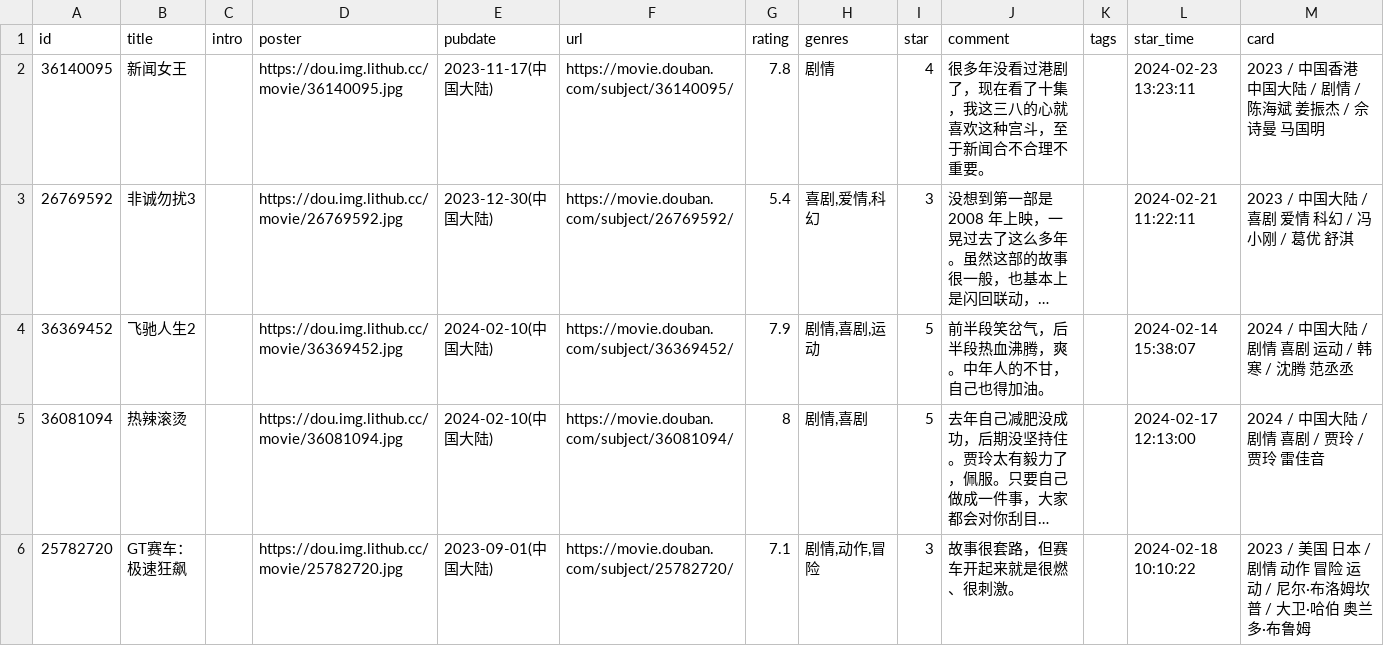
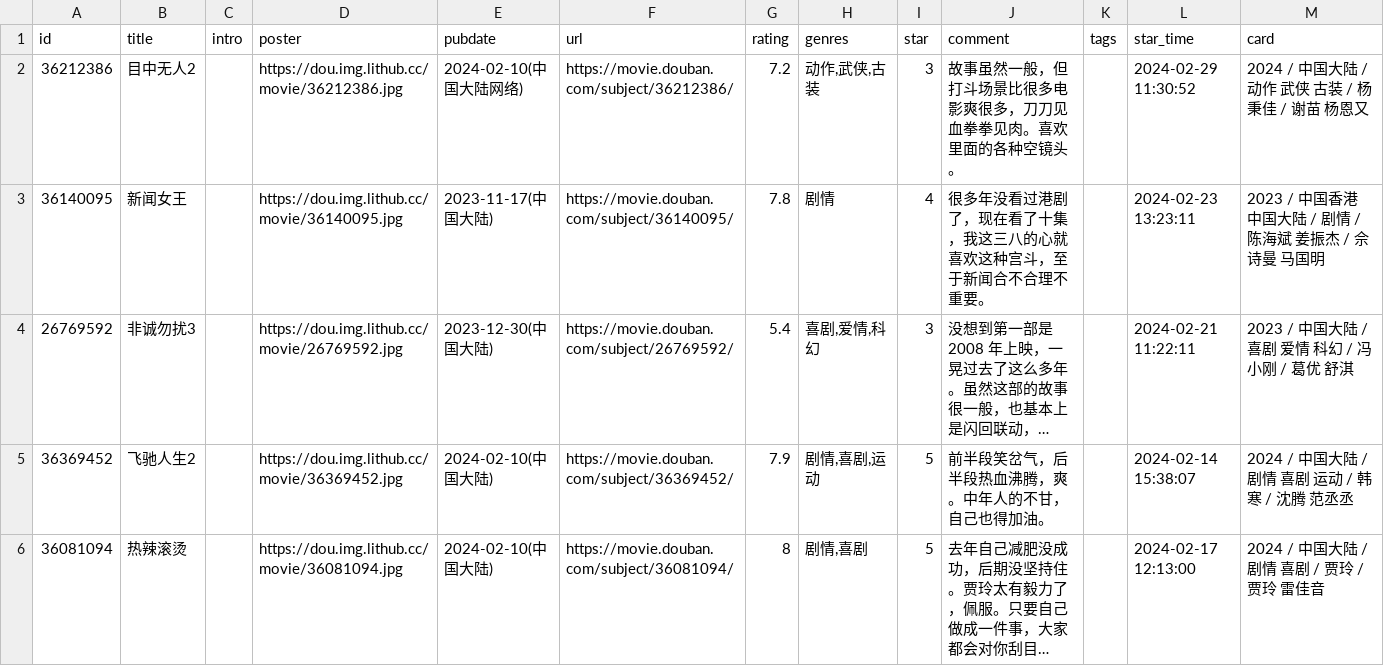
Before and after one commit to koobai/blog, a CSV file: data/douban/movie.csv, drawn as a sheet; only a part is shown; the shorter side is filled out with more unchanged rows; long unchanged cells end in …; the diff names each change by its address in the sheet, - before the commit and + after, or states it on an @@ line.

Commit message:
chore: update douban data

```diff
--- a/data/douban/movie.csv
+++ b/data/douban/movie.csv
+row 2: 36212386 | 目中无人2 |  | https://dou.img.lithub.cc/movie/36212386.jpg | 2024-02-10(中国大陆网络) | https://movie.douban.com/subject/36212386/ | 7.2 | 动作,武侠,古装 | 3 | 故事虽然一般，但打斗场景比很多电影爽很多，刀刀见血拳拳见肉。喜欢里面的各种空镜头。 |  | 2024-02-29 11:30:52 | 2024 / 中国大陆 / 动作 武侠 古装 / 杨秉佳 / 谢苗 杨恩又
```
